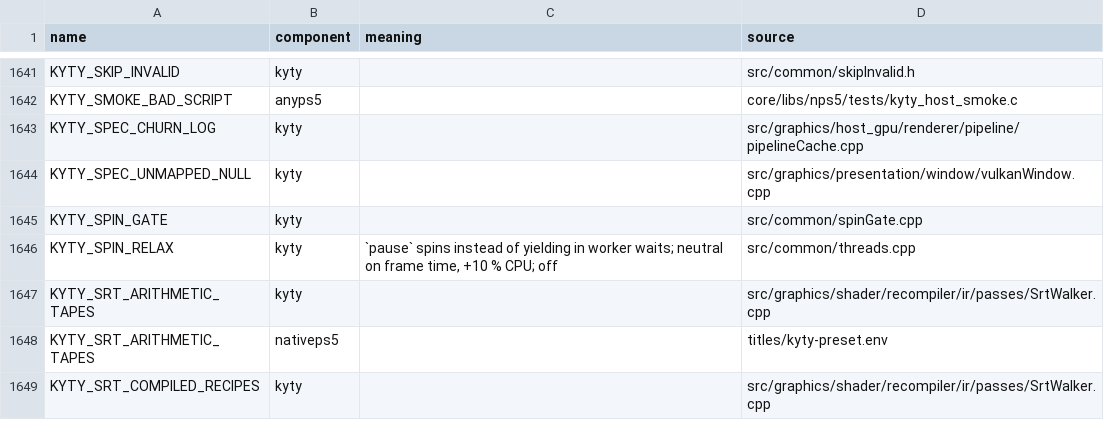
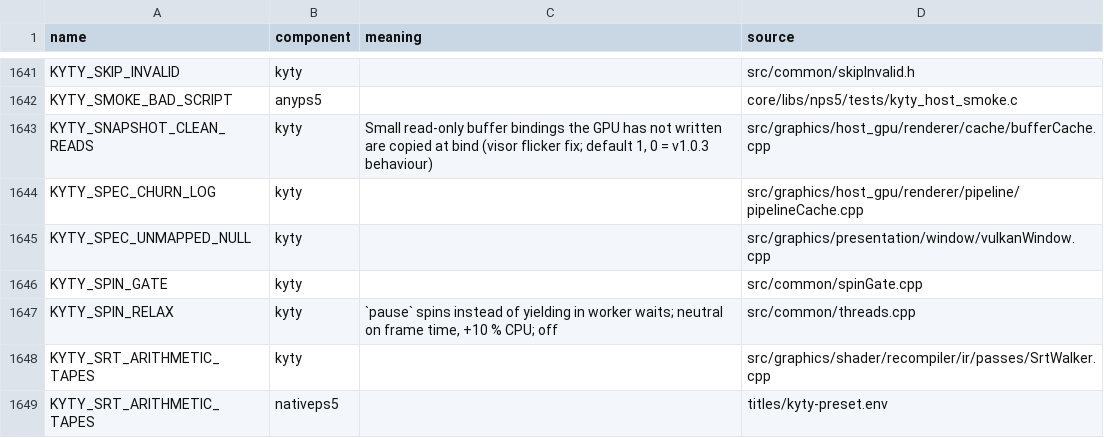
Before and after one commit to computerguy526/nativeps5, a TSV file: docs/env_switches.tsv, drawn as a sheet; only a part is shown, gaps mark what is left out; the shorter side is filled out with more unchanged rows; the diff names each change by its address in the sheet, - before the commit and + after, or states it on an @@ line.

```diff
--- a/docs/env_switches.tsv
+++ b/docs/env_switches.tsv
+row 1643: KYTY_SNAPSHOT_CLEAN_READS | kyty | Small read-only buffer bindings the GPU has not written are copied at bind (visor flicker fix; default 1, 0 = v1.0.3 behaviour) | src/graphics/host_gpu/renderer/cache/bufferCache.cpp
```
Also changed, not shown: 4 other files.
